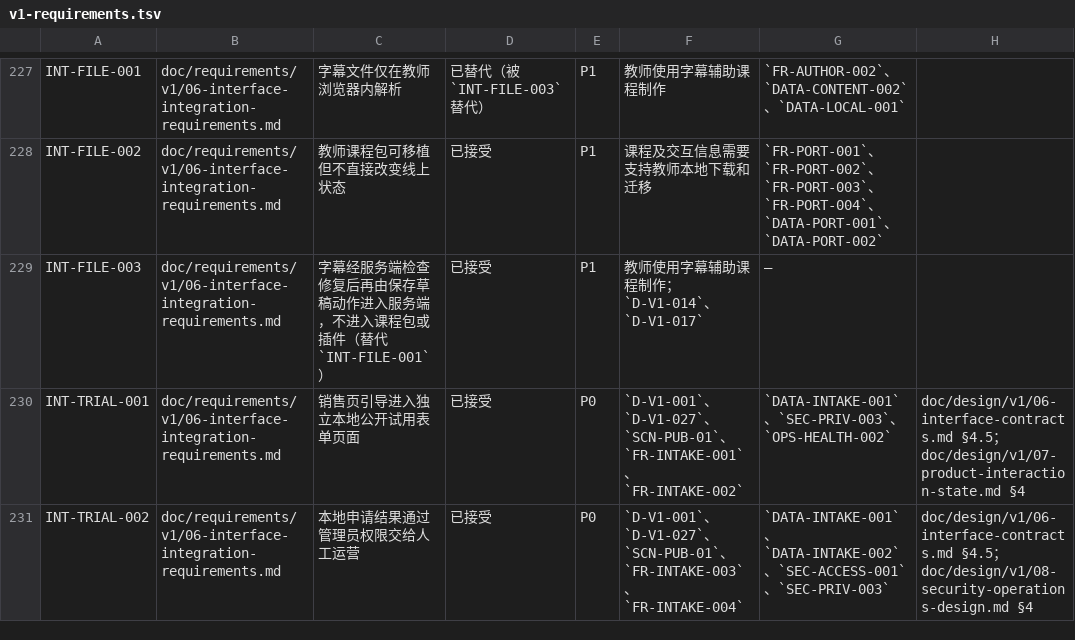
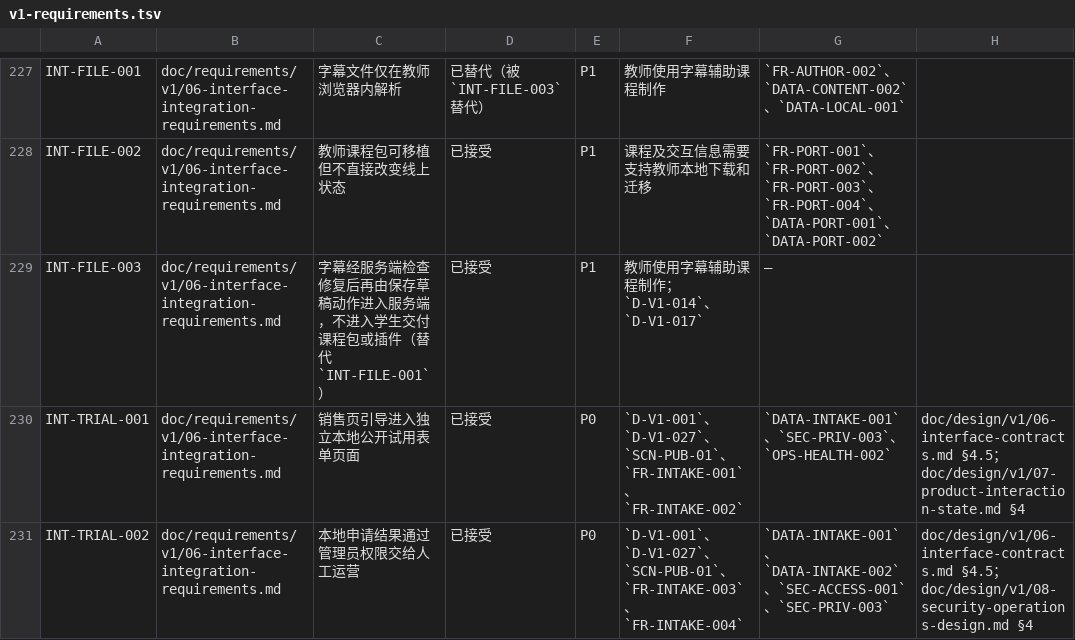
Before and after one commit to xiaobaiworld/lessonpilot, a TSV file: doc/traceability/v1-requirements.tsv, drawn as a sheet; only a part is shown, gaps mark what is left out; the diff names each change by its address in the sheet, - before the commit and + after, or states it on an @@ line.

```diff
--- a/doc/traceability/v1-requirements.tsv
+++ b/doc/traceability/v1-requirements.tsv
-C229: …，不进入课程包或…
+C229: …，不进入学生交付课程包或…
```
Also changed, not shown: 4 other files.
